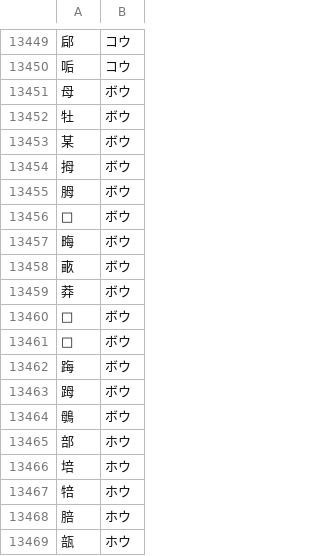
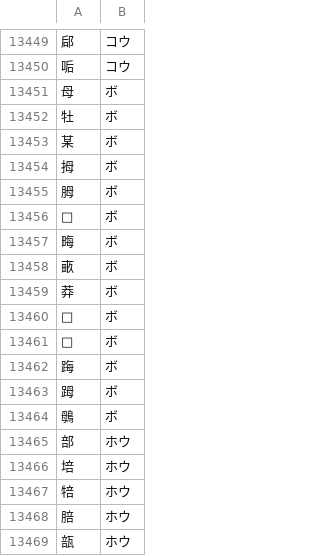
Before and after one commit to leque/textfile, a CSV file: kan-on-all/日本漢音廣韻全字表.csv, drawn as a sheet; only a part is shown, gaps mark what is left out; the diff covers the shown part only.

```diff
--- a/kan-on-all/日本漢音廣韻全字表.csv
+++ b/kan-on-all/日本漢音廣韻全字表.csv
@@ -13450,16 +13450,16 @@
 㖃,コウ
-母,ボウ
-牡,ボウ
-某,ボウ
-拇,ボウ
-胟,ボウ
-𠭇,ボウ
-畮,ボウ
-畞,ボウ
-莽,ボウ
-𤝕,ボウ
-𤵝,ボウ
-踇,ボウ
-𧿹,ボウ
-䳇,ボウ
+母,ボ
+牡,ボ
+某,ボ
+拇,ボ
+胟,ボ
+𠭇,ボ
+畮,ボ
+畞,ボ
+莽,ボ
+𤝕,ボ
+𤵝,ボ
+踇,ボ
+𧿹,ボ
+䳇,ボ
 部,ホウ
```
Also changed, not shown: 16 edited cells elsewhere in this file, kan-on-all/廣韻小韻日本漢音表.csv, 2 other files.
